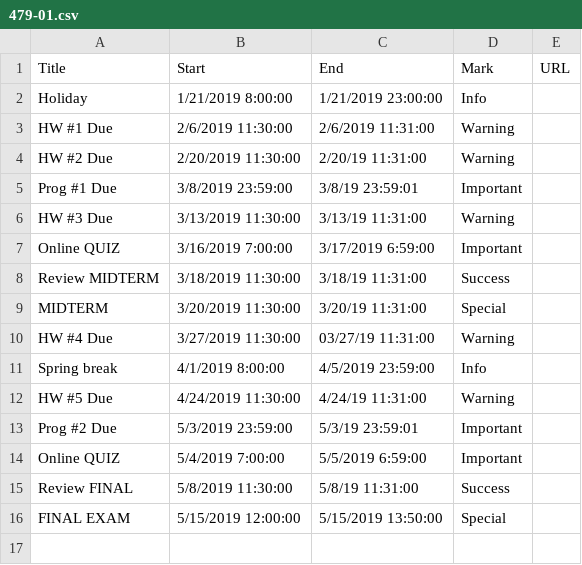
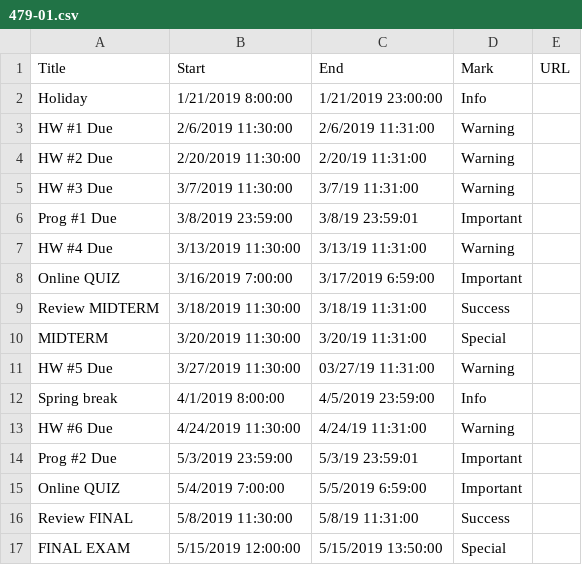
Before and after one commit to dbein/dbein.github.io, a CSV file: events/479-01.csv, drawn as a sheet; addresses are those after the commit; the diff names each change by its address in the sheet, - before the commit and + after, or states it on an @@ line.

```diff
--- a/events/479-01.csv
+++ b/events/479-01.csv
+row 5: HW #3 Due | 3/7/2019 11:30:00 | 3/7/19 11:31:00 | Warning
-A7 (Title): HW #3 Due
+A7 (Title): HW #4 Due
-A11 (Title): HW #4 Due
+A11 (Title): HW #5 Due
-A13 (Title): HW #5 Due
+A13 (Title): HW #6 Due
```
Also changed, not shown: events/131-03.csv.
